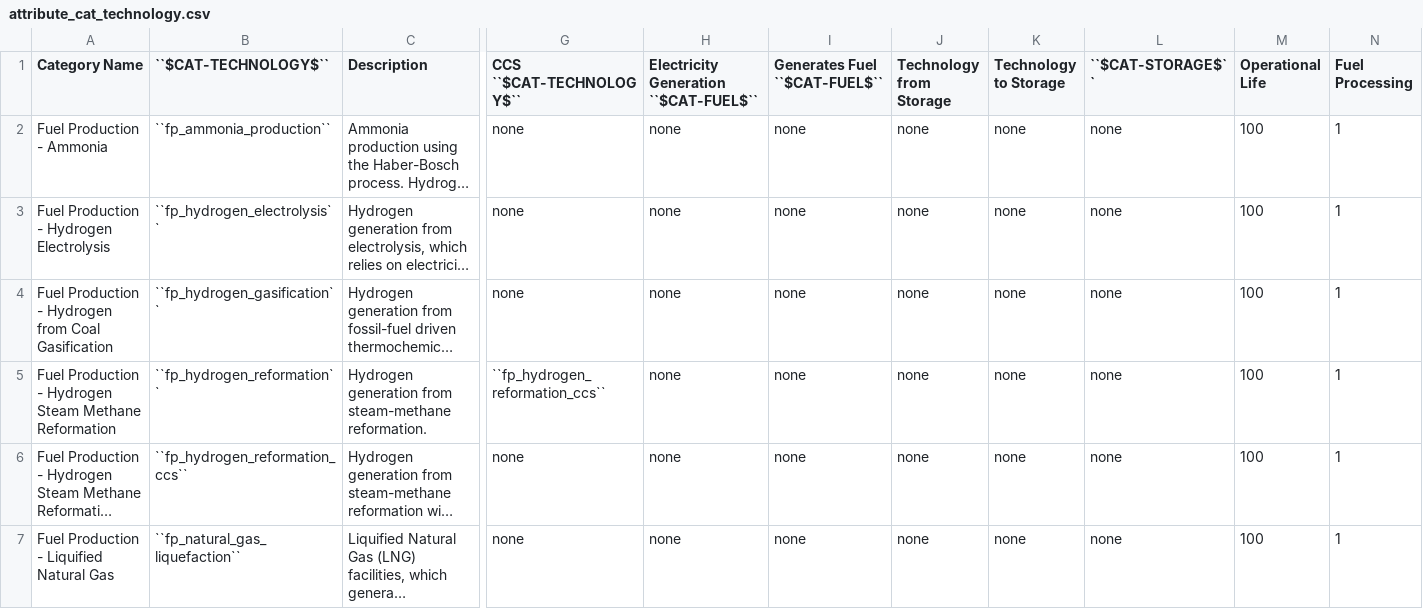
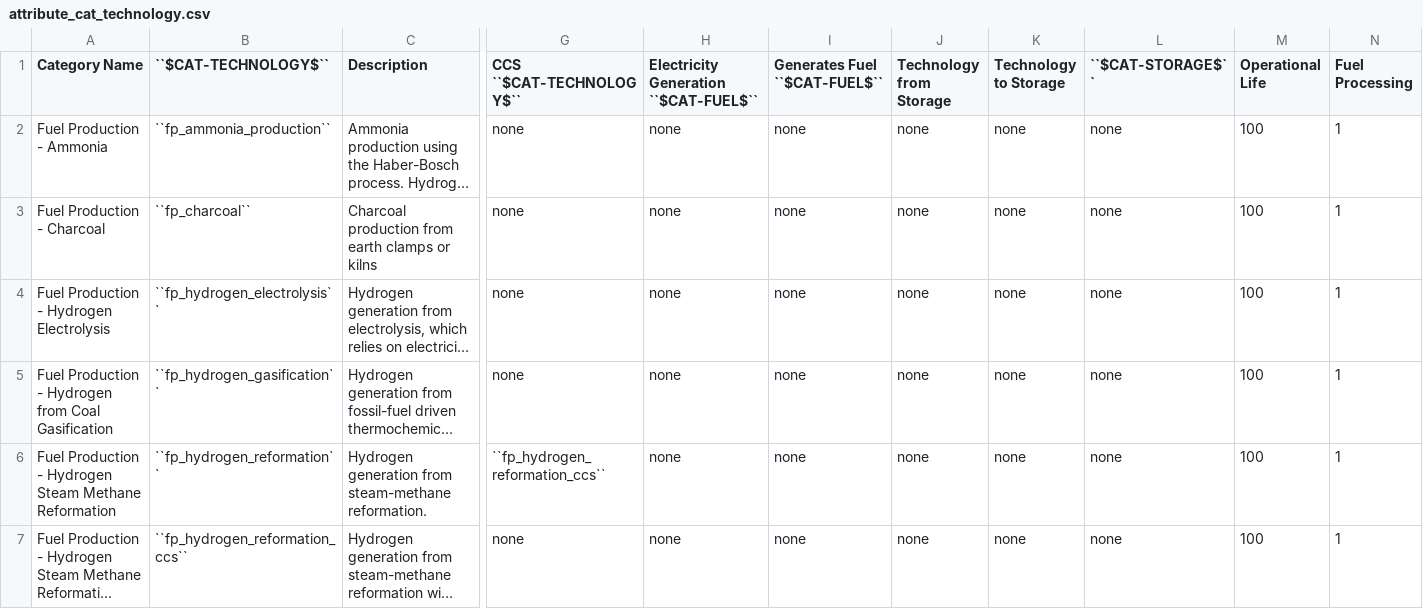
Before and after one commit to jcsyme/sisepuede, a CSV file: sisepuede/attributes/attribute_cat_technology.csv, drawn as a sheet; only a part is shown, gaps mark what is left out; the shorter side is filled out with more unchanged rows; long unchanged cells end in …; rows hold the shown columns only; the diff names each change by its address in the sheet, - before the commit and + after, or states it on an @@ line.

```diff
--- a/sisepuede/attributes/attribute_cat_technology.csv
+++ b/sisepuede/attributes/attribute_cat_technology.csv
+row 3: Fuel Production - Charcoal | ``fp_charcoal`` | Charcoal production from earth clamps or kilns | none | none | none | none | none | none | 100 | 1
```
Also changed, not shown: sisepuede/attributes/attribute_cat_fuel.csv, sisepuede/attributes/variable_definitions_en_enfu.csv, 4 other files.
